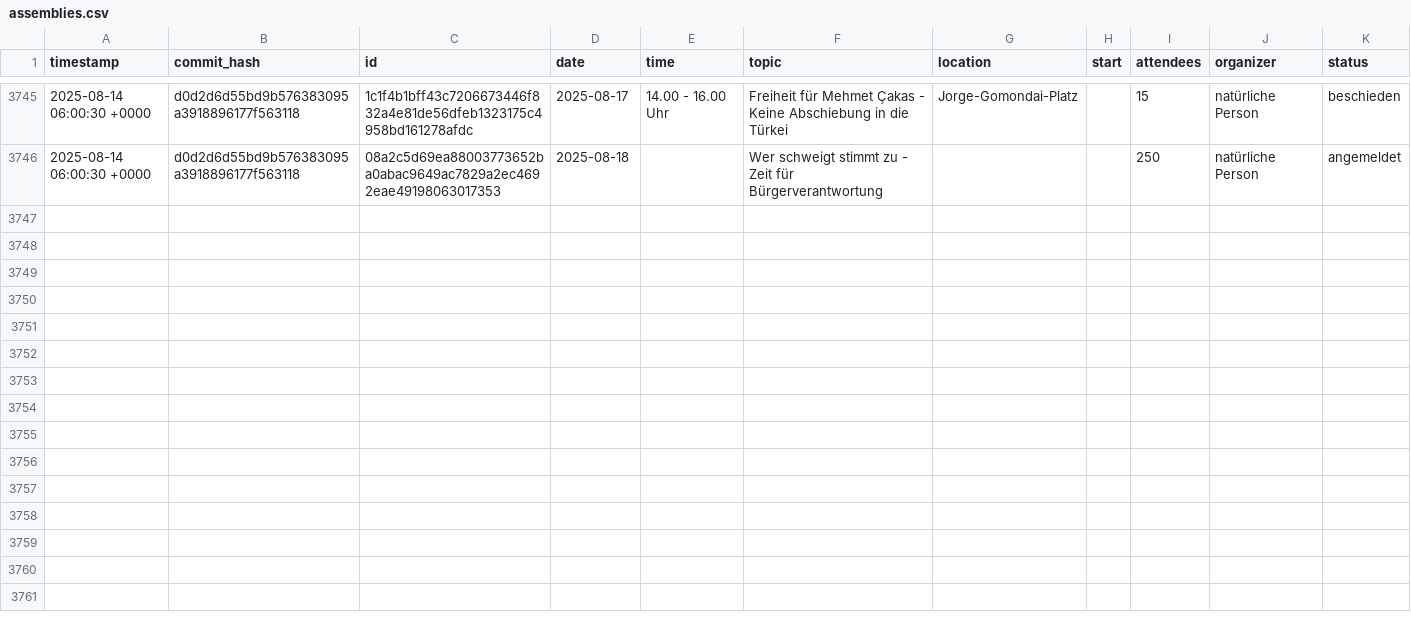
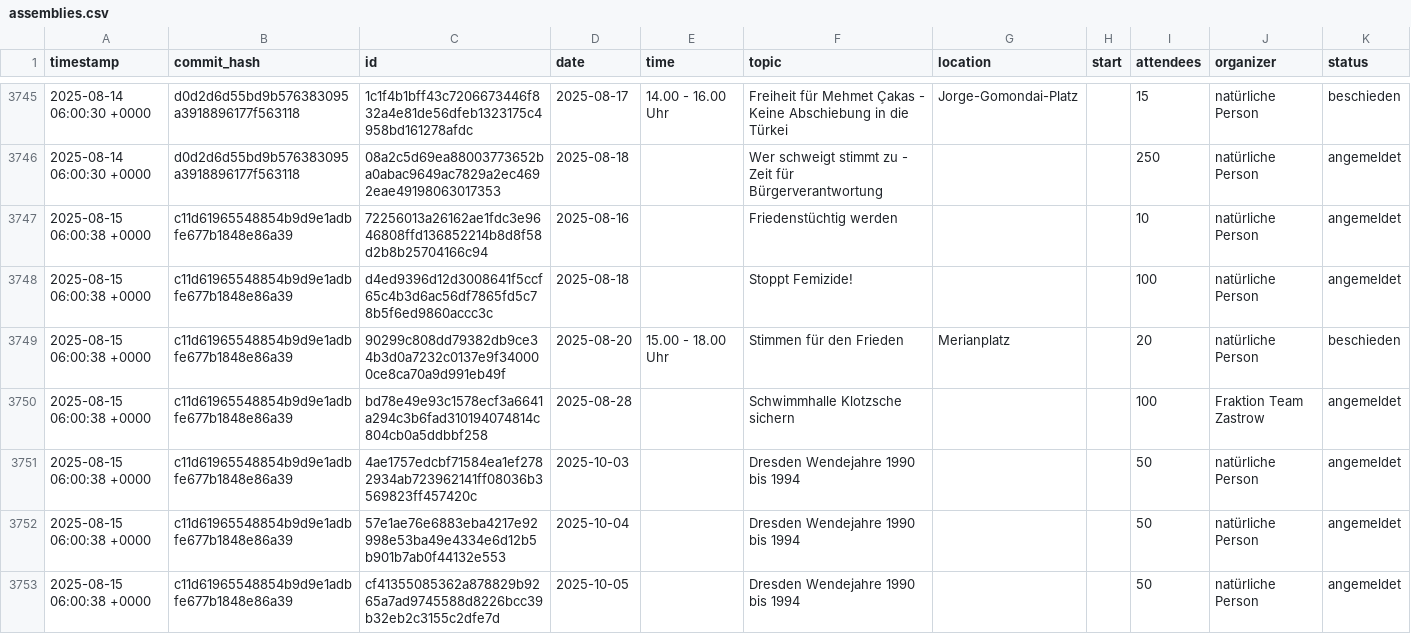
Before and after one commit to kiliankoe/versammlungen-in-dresden, a CSV file: assemblies.csv, drawn as a sheet; only a part is shown, gaps mark what is left out; the diff names each change by its address in the sheet, - before the commit and + after, or states it on an @@ line.

```diff
--- a/assemblies.csv
+++ b/assemblies.csv
+row 3747: 2025-08-15 06:00:38 +0000 | c11d61965548854b9d9e1adbfe677b1848e86a39 | 72256013a26162ae1fdc3e9646808ffd136852214b8d8f58d2b8b25704166c94 | 2025-08-16 |  | Friedenstüchtig werden |  |  | 10 | natürliche Person | angemeldet
+row 3748: 2025-08-15 06:00:38 +0000 | c11d61965548854b9d9e1adbfe677b1848e86a39 | d4ed9396d12d3008641f5ccf65c4b3d6ac56df7865fd5c78b5f6ed9860accc3c | 2025-08-18 |  | Stoppt Femizide! |  |  | 100 | natürliche Person | angemeldet
+row 3749: 2025-08-15 06:00:38 +0000 | c11d61965548854b9d9e1adbfe677b1848e86a39 | 90299c808dd79382db9ce34b3d0a7232c0137e9f340000ce8ca70a9d991eb49f | 2025-08-20 | 15.00 - 18.00 Uhr | Stimmen für den Frieden | Merianplatz |  | 20 | natürliche Person | beschieden
+row 3750: 2025-08-15 06:00:38 +0000 | c11d61965548854b9d9e1adbfe677b1848e86a39 | bd78e49e93c1578ecf3a6641a294c3b6fad310194074814c804cb0a5ddbbf258 | 2025-08-28 |  | Schwimmhalle Klotzsche sichern |  |  | 100 | Fraktion Team Zastrow | angemeldet
+row 3751: 2025-08-15 06:00:38 +0000 | c11d61965548854b9d9e1adbfe677b1848e86a39 | 4ae1757edcbf71584ea1ef2782934ab723962141ff08036b3569823ff457420c | 2025-10-03 |  | Dresden Wendejahre 1990 bis 1994 |  |  | 50 | natürliche Person | angemeldet
+row 3752: 2025-08-15 06:00:38 +0000 | c11d61965548854b9d9e1adbfe677b1848e86a39 | 57e1ae76e6883eba4217e92998e53ba49e4334e6d12b5b901b7ab0f44132e553 | 2025-10-04 |  | Dresden Wendejahre 1990 bis 1994 |  |  | 50 | natürliche Person | angemeldet
+row 3753: 2025-08-15 06:00:38 +0000 | c11d61965548854b9d9e1adbfe677b1848e86a39 | cf41355085362a878829b9265a7ad9745588d8226bcc39b32eb2c3155c2dfe7d | 2025-10-05 |  | Dresden Wendejahre 1990 bis 1994 |  |  | 50 | natürliche Person | angemeldet
```
